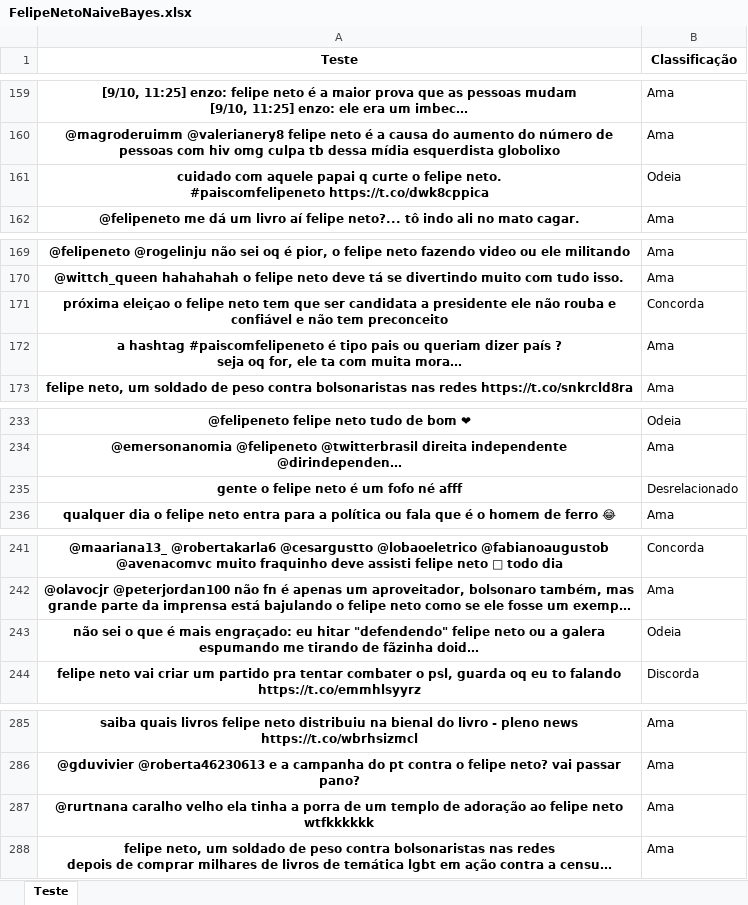
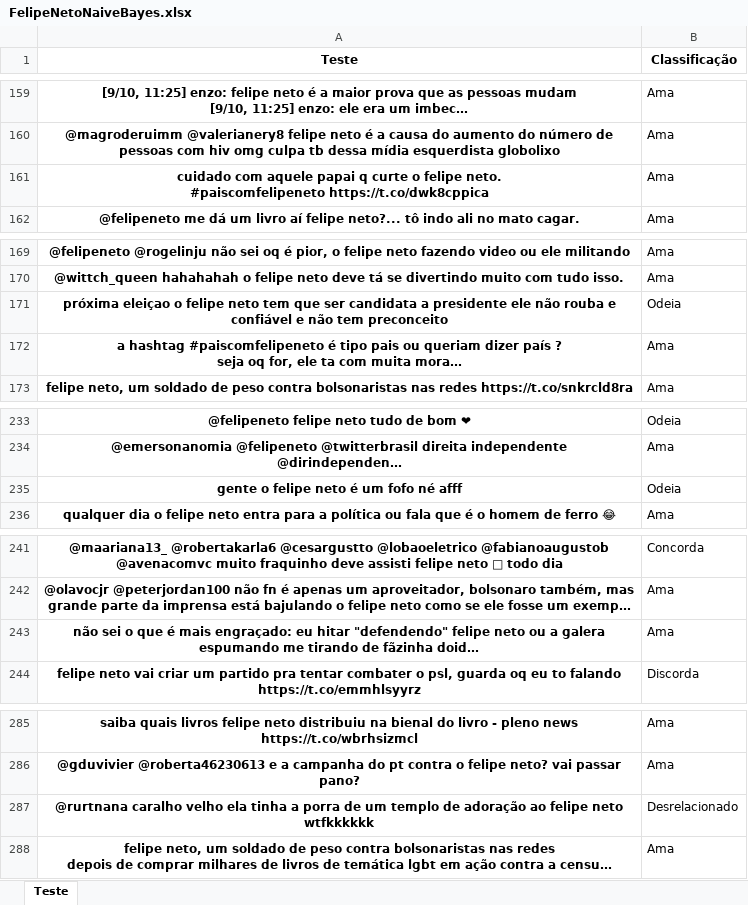
Before and after one commit to carolinechaim/Projeto_2, an Excel workbook: FelipeNetoNaiveBayes.xlsx, sheet Teste, drawn as a sheet; only a part is shown, gaps mark what is left out; long unchanged cells end in …; values as stored, in another font and other column widths than the file's, no borders; the diff covers the shown part only; the diff names each change by its address in the sheet, - before the commit and + after, or states it on an @@ line.

```diff
--- a/FelipeNetoNaiveBayes.xlsx (sheet Teste)
+++ b/FelipeNetoNaiveBayes.xlsx (sheet Teste)
-B161 (Classificação): Odeia
+B161 (Classificação): Ama
-B171 (Classificação): Concorda
+B171 (Classificação): Odeia
-B235 (Classificação): Desrelacionado
+B235 (Classificação): Odeia
-B243 (Classificação): Odeia
+B243 (Classificação): Ama
-B287 (Classificação): Ama
+B287 (Classificação): Desrelacionado
```
Also changed, not shown: 19 edited cells elsewhere in this sheet, 2 other files.
